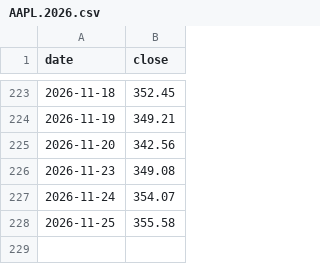
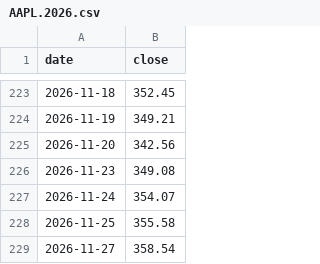
Before and after one commit to yifan024/BackInTimeToBeRich-data, a CSV file: docs/prices/AAPL.2026.csv, drawn as a sheet; only a part is shown, gaps mark what is left out.

```diff
--- a/docs/prices/AAPL.2026.csv
+++ b/docs/prices/AAPL.2026.csv
@@ -228 +228,2 @@ date,close
 2026-11-25,355.58
+2026-11-27,358.54
```
Also changed, not shown: docs/prices/AMZN.2026.csv, docs/prices/BTC.2026.csv, 25 other files.
